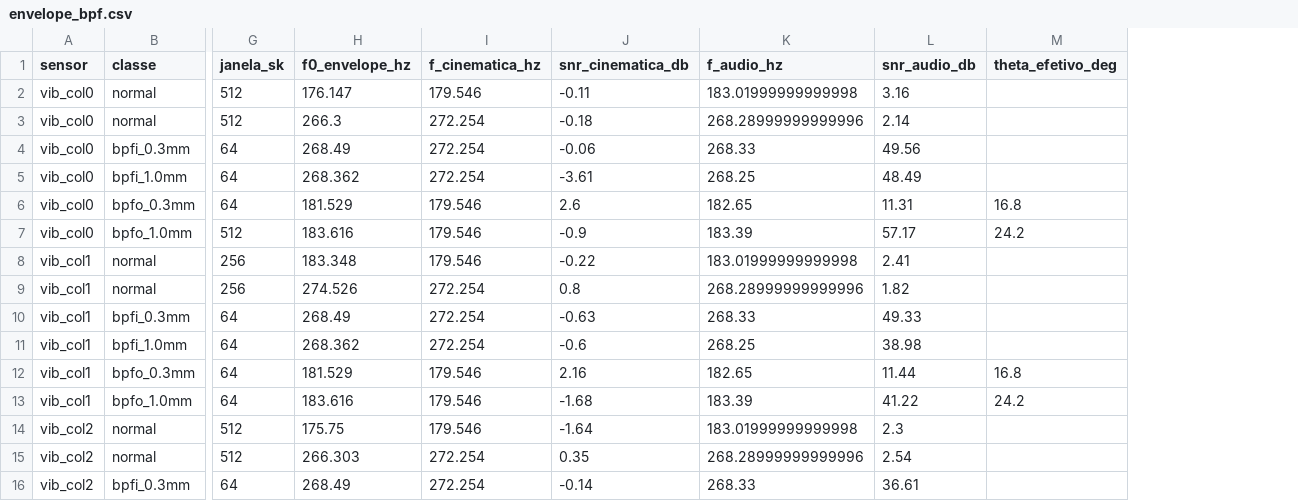
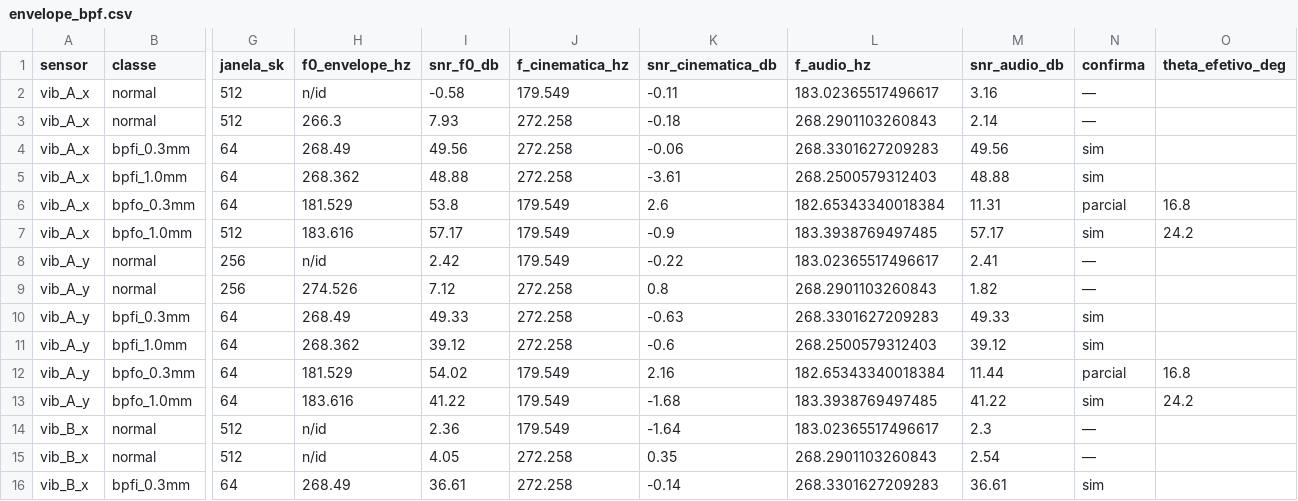
Before and after one commit to claraamp/diagnostico-acustico-motores, a CSV file: reports/signature/envelope_bpf.csv, drawn as a sheet; only a part is shown, gaps mark what is left out; addresses are those after the commit; the diff covers the shown part only; the diff names each change by its address in the sheet, - before the commit and + after, or states it on an @@ line.

```diff
--- a/reports/signature/envelope_bpf.csv
+++ b/reports/signature/envelope_bpf.csv
+column I (snr_f0_db), rows 2-16: -0.58 | 7.93 | 49.56 | 48.88 | 53.8 | 57.17 | 2.42 | 7.12 | 49.33 | 39.12 | 54.02 | 41.22 | 2.36 | 4.05 | 36.61
+column N (confirma), rows 2-16: — | — | sim | sim | parcial | sim | — | — | sim | sim | parcial | sim | — | — | sim
-A2:A7 (sensor): vib_col0
+A2:A7 (sensor): vib_A_x
-H2 (f0_envelope_hz): 176.147
+H2 (f0_envelope_hz): n/id
-J2 (f_cinematica_hz): 179.546
+J2 (f_cinematica_hz): 179.549
-L2 (f_audio_hz): 183.01999999999998
+L2 (f_audio_hz): 183.02365517496617
-J3:J5 (f_cinematica_hz): 272.254
+J3:J5 (f_cinematica_hz): 272.258
-L3 (f_audio_hz): 268.28999999999996
+L3 (f_audio_hz): 268.2901103260843
-L4 (f_audio_hz): 268.33
+L4 (f_audio_hz): 268.3301627209283
-L5 (f_audio_hz): 268.25
+L5 (f_audio_hz): 268.2500579312403
-M5 (snr_audio_db): 48.49
+M5 (snr_audio_db): 48.88
-J6:J8 (f_cinematica_hz): 179.546
+J6:J8 (f_cinematica_hz): 179.549
-L6 (f_audio_hz): 182.65
+L6 (f_audio_hz): 182.65343340018384
-L7 (f_audio_hz): 183.39
+L7 (f_audio_hz): 183.3938769497485
-A8:A13 (sensor): vib_col1
+A8:A13 (sensor): vib_A_y
-H8 (f0_envelope_hz): 183.348
+H8 (f0_envelope_hz): n/id
-L8 (f_audio_hz): 183.01999999999998
+L8 (f_audio_hz): 183.02365517496617
-J9:J11 (f_cinematica_hz): 272.254
+J9:J11 (f_cinematica_hz): 272.258
-L9 (f_audio_hz): 268.28999999999996
+L9 (f_audio_hz): 268.2901103260843
-L10 (f_audio_hz): 268.33
+L10 (f_audio_hz): 268.3301627209283
-L11 (f_audio_hz): 268.25
+L11 (f_audio_hz): 268.2500579312403
-M11 (snr_audio_db): 38.98
+M11 (snr_audio_db): 39.12
-J12:J14 (f_cinematica_hz): 179.546
+J12:J14 (f_cinematica_hz): 179.549
-L12 (f_audio_hz): 182.65
+L12 (f_audio_hz): 182.65343340018384
-L13 (f_audio_hz): 183.39
+L13 (f_audio_hz): 183.3938769497485
-A14:A16 (sensor): vib_col2
+A14:A16 (sensor): vib_B_x
-H14 (f0_envelope_hz): 175.75
+H14 (f0_envelope_hz): n/id
-L14 (f_audio_hz): 183.01999999999998
+L14 (f_audio_hz): 183.02365517496617
-H15 (f0_envelope_hz): 266.303
+H15 (f0_envelope_hz): n/id
-J15:J16 (f_cinematica_hz): 272.254
+J15:J16 (f_cinematica_hz): 272.258
-L15 (f_audio_hz): 268.28999999999996
+L15 (f_audio_hz): 268.2901103260843
-L16 (f_audio_hz): 268.33
+L16 (f_audio_hz): 268.3301627209283
```
Also changed, not shown: 44 edited cells elsewhere in this file, experiments/registry.csv, reports/signature/diluicao_linhas.csv, 4 other files.
